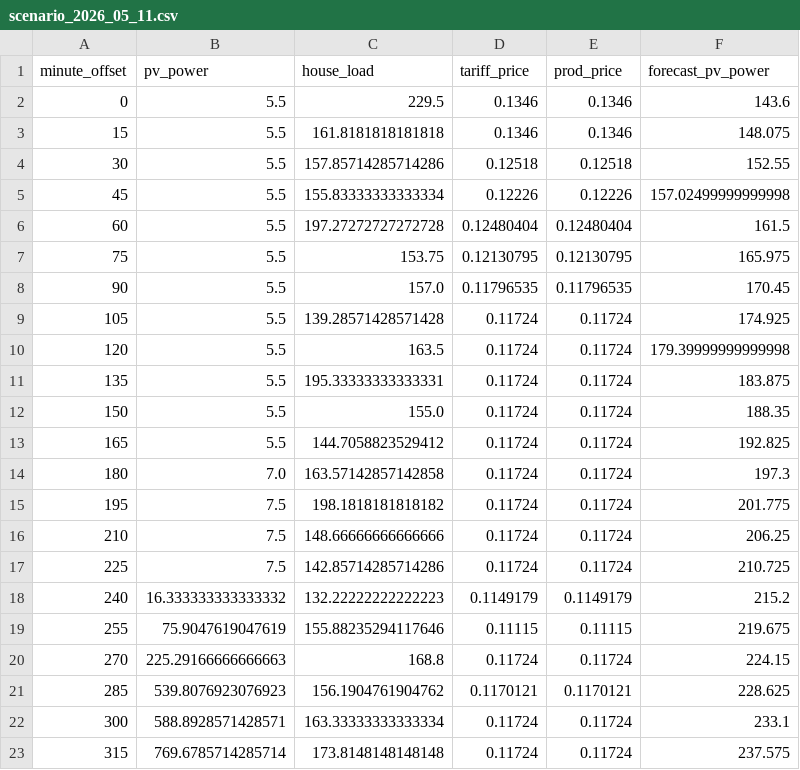
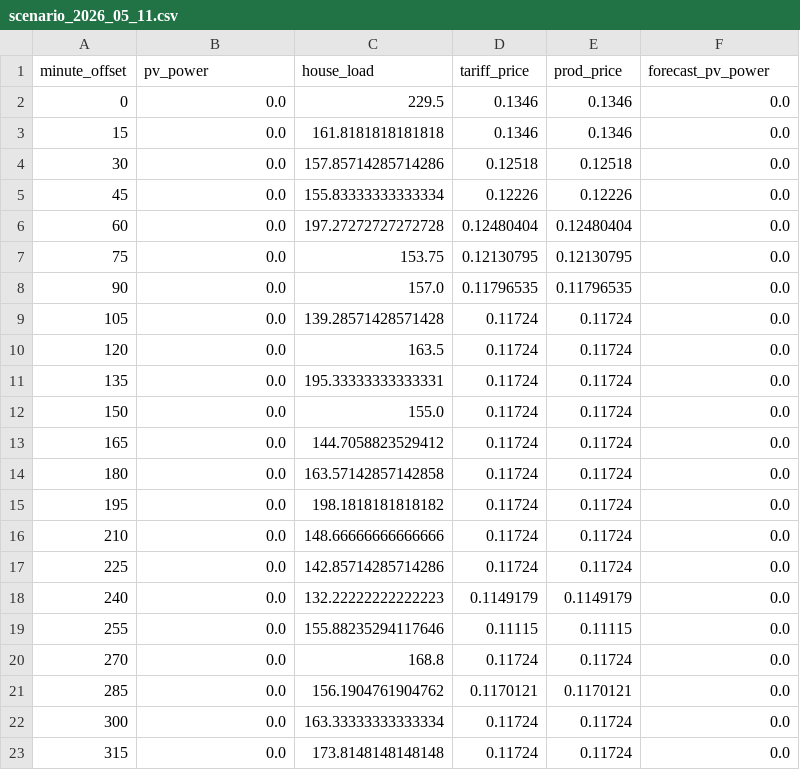
Before and after one commit to Pipperix/PV-Excess-Control, a CSV file: tools/datasets/scenario_2026_05_11.csv, drawn as a sheet; only a part is shown; the diff covers the shown part only.

```diff
--- a/tools/datasets/scenario_2026_05_11.csv
+++ b/tools/datasets/scenario_2026_05_11.csv
@@ -1,23 +1,23 @@
 minute_offset,pv_power,house_load,tariff_price,prod_price,forecast_pv_power
-0,5.5,229.5,0.1346,0.1346,143.6
-15,5.5,161.8181818181818,0.1346,0.1346,148.075
-30,5.5,157.85714285714286,0.12518,0.12518,152.55
-45,5.5,155.83333333333334,0.12226,0.12226,157.02499999999998
-60,5.5,197.27272727272728,0.12480404,0.12480404,161.5
-75,5.5,153.75,0.12130795,0.12130795,165.975
-90,5.5,157.0,0.11796535,0.11796535,170.45
-105,5.5,139.28571428571428,0.11724,0.11724,174.925
-120,5.5,163.5,0.11724,0.11724,179.39999999999998
-135,5.5,195.33333333333331,0.11724,0.11724,183.875
-150,5.5,155.0,0.11724,0.11724,188.35
-165,5.5,144.7058823529412,0.11724,0.11724,192.825
-180,7.0,163.57142857142858,0.11724,0.11724,197.3
-195,7.5,198.1818181818182,0.11724,0.11724,201.775
-210,7.5,148.66666666666666,0.11724,0.11724,206.25
-225,7.5,142.85714285714286,0.11724,0.11724,210.725
-240,16.333333333333332,132.22222222222223,0.1149179,0.1149179,215.2
-255,75.9047619047619,155.88235294117646,0.11115,0.11115,219.675
-270,225.29166666666663,168.8,0.11724,0.11724,224.15
-285,539.8076923076923,156.1904761904762,0.1170121,0.1170121,228.625
-300,588.8928571428571,163.33333333333334,0.11724,0.11724,233.1
-315,769.6785714285714,173.8148148148148,0.11724,0.11724,237.575
+0,0.0,229.5,0.1346,0.1346,0.0
+15,0.0,161.8181818181818,0.1346,0.1346,0.0
+30,0.0,157.85714285714286,0.12518,0.12518,0.0
+45,0.0,155.83333333333334,0.12226,0.12226,0.0
+60,0.0,197.27272727272728,0.12480404,0.12480404,0.0
+75,0.0,153.75,0.12130795,0.12130795,0.0
+90,0.0,157.0,0.11796535,0.11796535,0.0
+105,0.0,139.28571428571428,0.11724,0.11724,0.0
+120,0.0,163.5,0.11724,0.11724,0.0
+135,0.0,195.33333333333331,0.11724,0.11724,0.0
+150,0.0,155.0,0.11724,0.11724,0.0
+165,0.0,144.7058823529412,0.11724,0.11724,0.0
+180,0.0,163.57142857142858,0.11724,0.11724,0.0
+195,0.0,198.1818181818182,0.11724,0.11724,0.0
+210,0.0,148.66666666666666,0.11724,0.11724,0.0
+225,0.0,142.85714285714286,0.11724,0.11724,0.0
+240,0.0,132.22222222222223,0.1149179,0.1149179,0.0
+255,0.0,155.88235294117646,0.11115,0.11115,0.0
+270,0.0,168.8,0.11724,0.11724,0.0
+285,0.0,156.1904761904762,0.1170121,0.1170121,0.0
+300,0.0,163.33333333333334,0.11724,0.11724,0.0
+315,0.0,173.8148148148148,0.11724,0.11724,0.0
```
Also changed, not shown: 16 edited cells elsewhere in this file, tools/datasets/scenario_2026_05_09.csv, tools/datasets/scenario_2026_05_10.csv, 4 other files.
